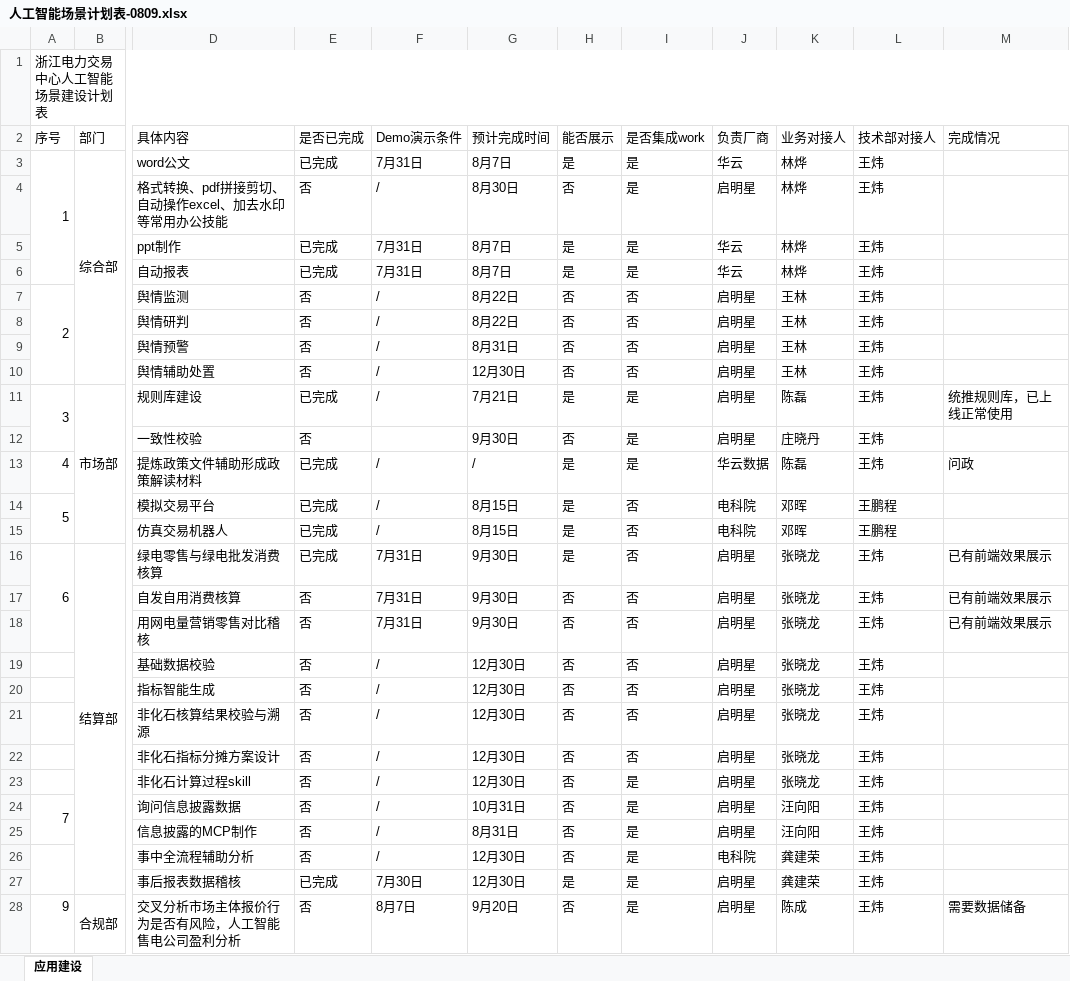
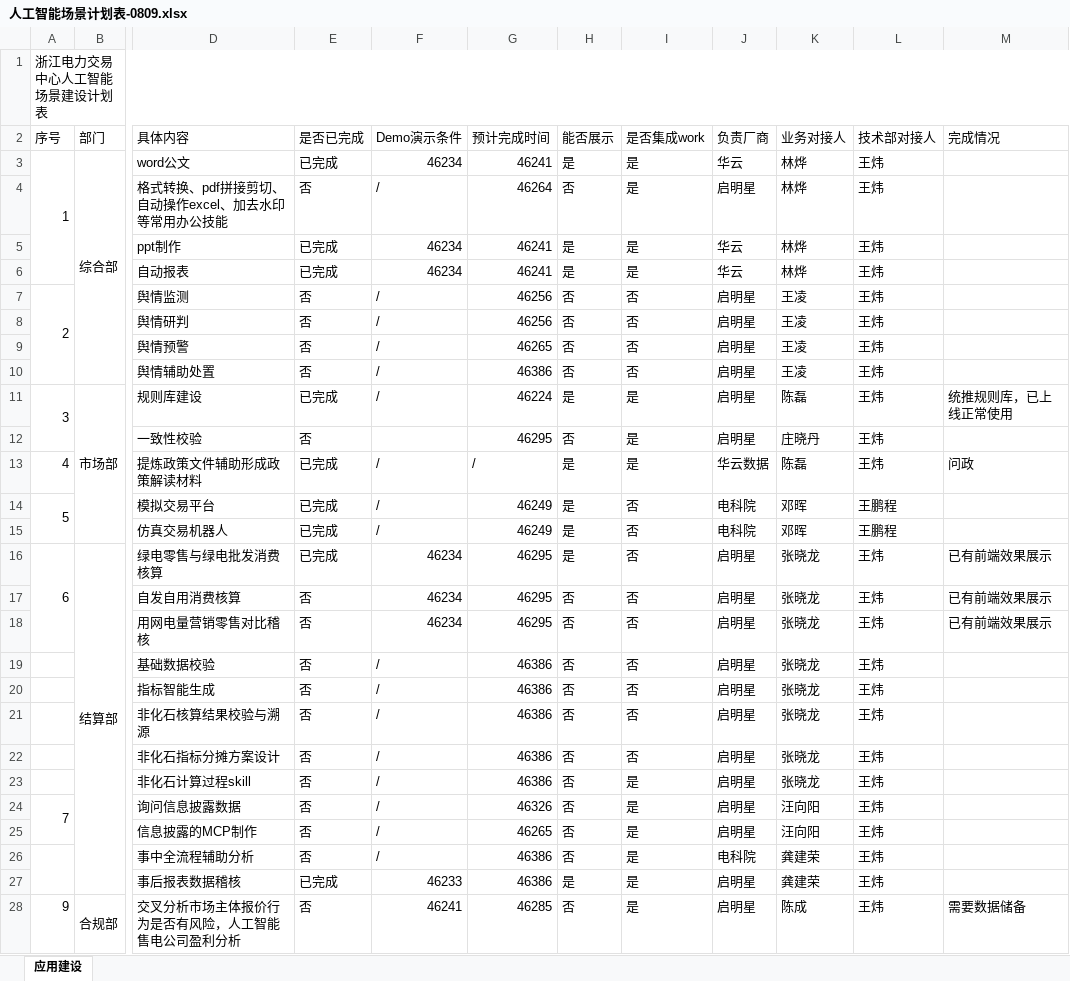
Before and after one commit to wpc0429-lab/ZJ-annual-task-dashboard, an Excel workbook: source/人工智能场景计划表-0809.xlsx, sheet 应用建设, drawn as a sheet; only a part is shown, gaps mark what is left out; values as stored, in another font and other column widths than the file's, no cell formats; the diff covers the shown part only; the diff names each change by its address in the sheet, - before the commit and + after, or states it on an @@ line.

```diff
--- a/source/人工智能场景计划表-0809.xlsx (sheet 应用建设)
+++ b/source/人工智能场景计划表-0809.xlsx (sheet 应用建设)
-F3 (Demo演示条件): 7月31日
+F3 (Demo演示条件): 46234
-G3 (预计完成时间): 8月7日
+G3 (预计完成时间): 46241
-G4 (预计完成时间): 8月30日
+G4 (预计完成时间): 46264
-F5:F6 (Demo演示条件): 7月31日
+F5:F6 (Demo演示条件): 46234
-G5:G6 (预计完成时间): 8月7日
+G5:G6 (预计完成时间): 46241
-G7:G8 (预计完成时间): 8月22日
+G7:G8 (预计完成时间): 46256
-K7:K10 (业务对接人): 王林
+K7:K10 (业务对接人): 王凌
-G9 (预计完成时间): 8月31日
+G9 (预计完成时间): 46265
-G10 (预计完成时间): 12月30日
+G10 (预计完成时间): 46386
-G11 (预计完成时间): 7月21日
+G11 (预计完成时间): 46224
-G12 (预计完成时间): 9月30日
+G12 (预计完成时间): 46295
-G14:G15 (预计完成时间): 8月15日
+G14:G15 (预计完成时间): 46249
-F16:F18 (Demo演示条件): 7月31日
+F16:F18 (Demo演示条件): 46234
-G16:G18 (预计完成时间): 9月30日
+G16:G18 (预计完成时间): 46295
-G19:G23 (预计完成时间): 12月30日
+G19:G23 (预计完成时间): 46386
-G24 (预计完成时间): 10月31日
+G24 (预计完成时间): 46326
-G25 (预计完成时间): 8月31日
+G25 (预计完成时间): 46265
-G26:G27 (预计完成时间): 12月30日
+G26:G27 (预计完成时间): 46386
-F27 (Demo演示条件): 7月30日
+F27 (Demo演示条件): 46233
-F28 (Demo演示条件): 8月7日
+F28 (Demo演示条件): 46241
-G28 (预计完成时间): 9月20日
+G28 (预计完成时间): 46285
```
Also changed, not shown: 60 edited cells elsewhere in this sheet, cell formats, 5 other files.
